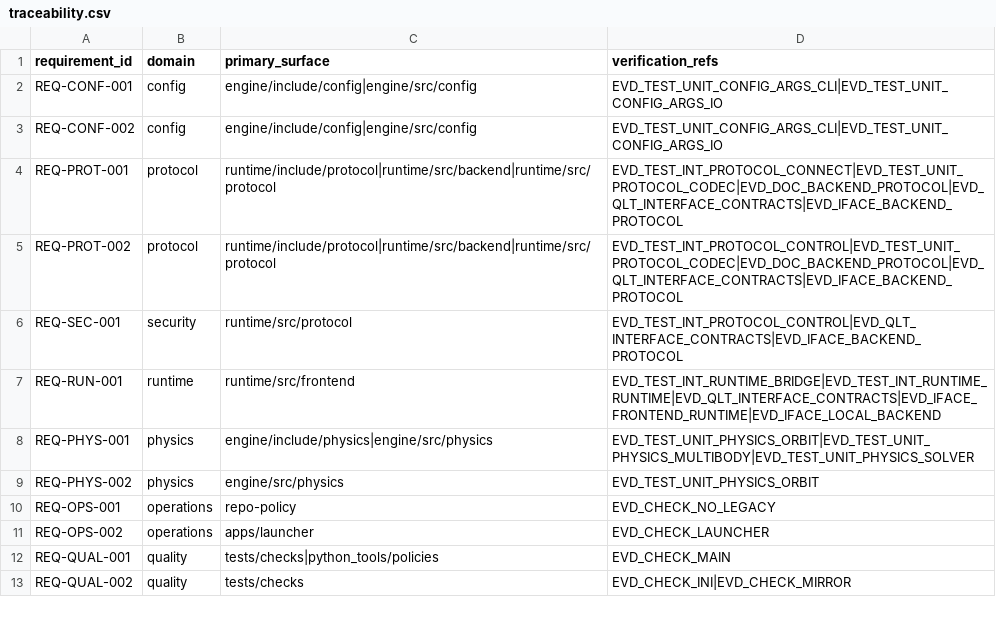
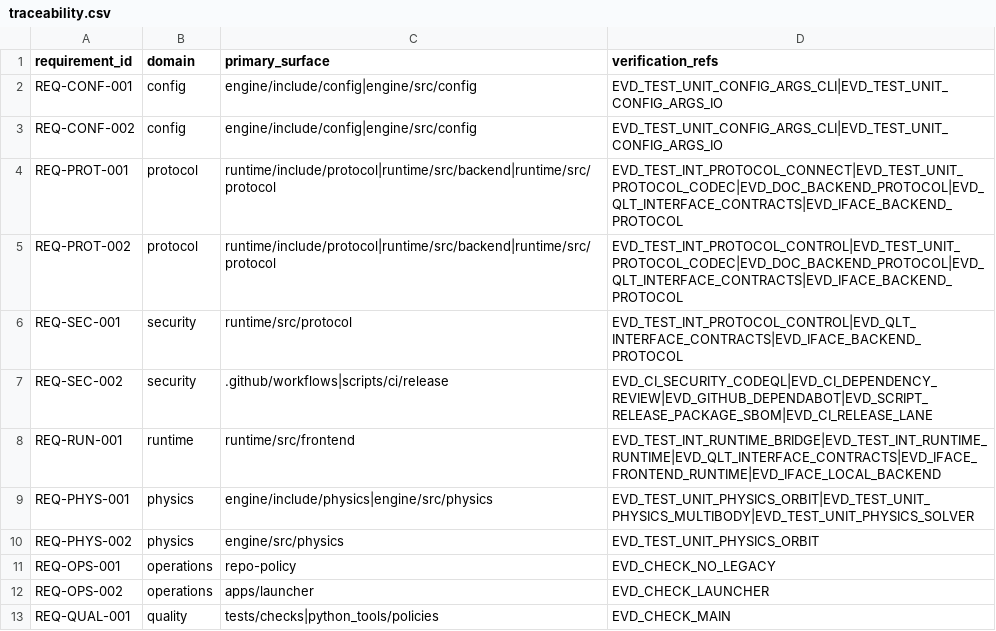
Before and after one commit to Luis1454/BLITZAR, a CSV file: docs/quality/traceability.csv, drawn as a sheet; only a part is shown; the shorter side is filled out with more unchanged rows; the diff names each change by its address in the sheet, - before the commit and + after, or states it on an @@ line.

Commit message:
feat(issue-63): add security scanning and release sbom

```diff
--- a/docs/quality/traceability.csv
+++ b/docs/quality/traceability.csv
+row 7: REQ-SEC-002 | security | .github/workflows|scripts/ci/release | EVD_CI_SECURITY_CODEQL|EVD_CI_DEPENDENCY_REVIEW|EVD_GITHUB_DEPENDABOT|EVD_SCRIPT_RELEASE_PACKAGE_SBOM|EVD_CI_RELEASE_LANE
```
Also changed, not shown: 13 other files.
